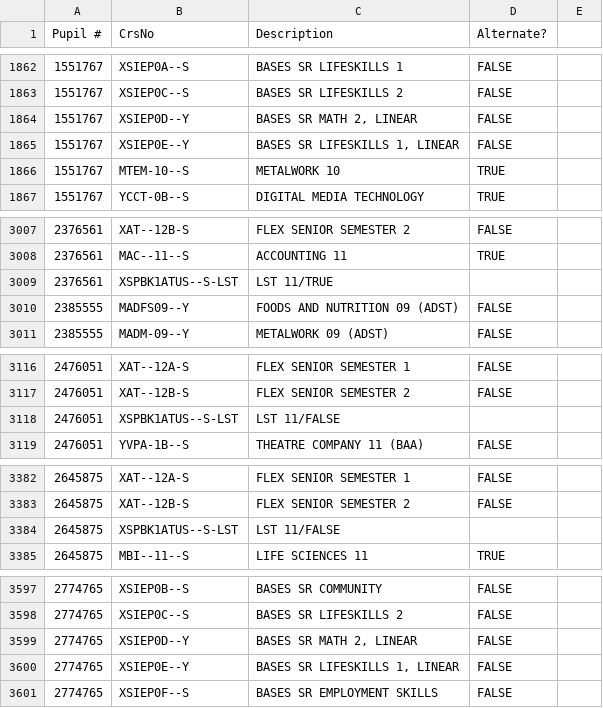
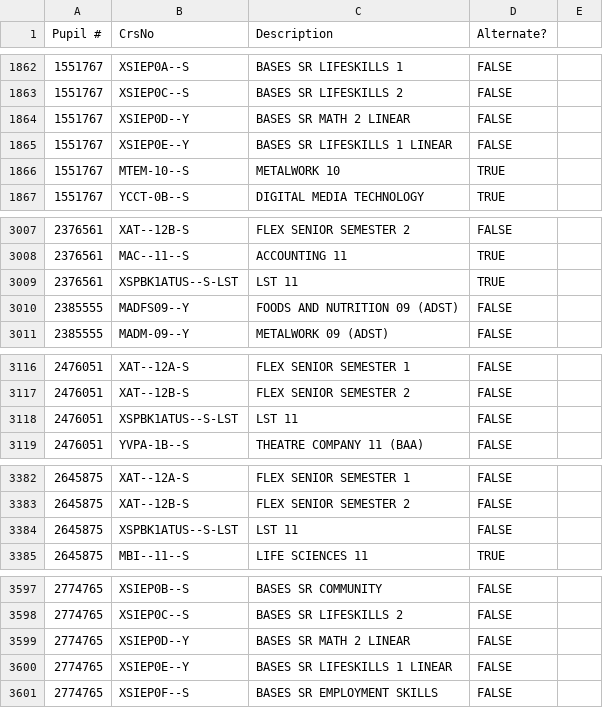
Before and after one commit to SowinskiBraeden/ScheduleGeneratorApp, a CSV file: example/course_selection_data_example.csv, drawn as a sheet; only a part is shown, gaps mark what is left out; the diff covers the shown part only.

```diff
--- a/example/course_selection_data_example.csv
+++ b/example/course_selection_data_example.csv
@@ -1863,4 +1863,4 @@ Pupil #,CrsNo,Description,Alternate?
 1551767,XSIEP0C--S,BASES SR LIFESKILLS 2,FALSE
-1551767,XSIEP0D--Y,"BASES SR MATH 2, LINEAR",FALSE
-1551767,XSIEP0E--Y,"BASES SR LIFESKILLS 1, LINEAR",FALSE
+1551767,XSIEP0D--Y,BASES SR MATH 2 LINEAR,FALSE
+1551767,XSIEP0E--Y,BASES SR LIFESKILLS 1 LINEAR,FALSE
 1551767,MTEM-10--S,METALWORK 10 ,TRUE
@@ -3008,3 +3008,3 @@ Pupil #,CrsNo,Description,Alternate?
 2376561,MAC--11--S,ACCOUNTING 11,TRUE
-2376561,XSPBK1ATUS--S-LST,LST 11/TRUE
+2376561,XSPBK1ATUS--S-LST,LST 11,TRUE
 2385555,MADFS09--Y,FOODS AND NUTRITION 09 (ADST),FALSE
@@ -3117,3 +3117,3 @@ Pupil #,CrsNo,Description,Alternate?
 2476051,XAT--12B-S,FLEX SENIOR SEMESTER 2,FALSE
-2476051,XSPBK1ATUS--S-LST,LST 11/FALSE
+2476051,XSPBK1ATUS--S-LST,LST 11,FALSE
 2476051,YVPA-1B--S,THEATRE COMPANY 11 (BAA),FALSE
@@ -3383,3 +3383,3 @@ Pupil #,CrsNo,Description,Alternate?
 2645875,XAT--12B-S,FLEX SENIOR SEMESTER 2,FALSE
-2645875,XSPBK1ATUS--S-LST,LST 11/FALSE
+2645875,XSPBK1ATUS--S-LST,LST 11,FALSE
 2645875,MBI--11--S,LIFE SCIENCES 11,TRUE
@@ -3598,4 +3598,4 @@ Pupil #,CrsNo,Description,Alternate?
 2774765,XSIEP0C--S,BASES SR LIFESKILLS 2,FALSE
-2774765,XSIEP0D--Y,"BASES SR MATH 2, LINEAR",FALSE
-2774765,XSIEP0E--Y,"BASES SR LIFESKILLS 1, LINEAR",FALSE
+2774765,XSIEP0D--Y,BASES SR MATH 2 LINEAR,FALSE
+2774765,XSIEP0E--Y,BASES SR LIFESKILLS 1 LINEAR,FALSE
 2774765,XSIEP0F--S,BASES SR EMPLOYMENT SKILLS,FALSE
```
Also changed, not shown: 38 edited cells elsewhere in this file, 14 other files.
